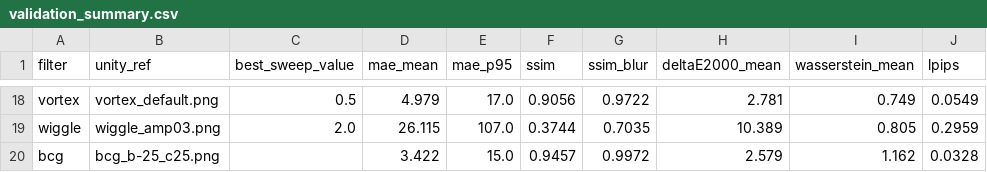
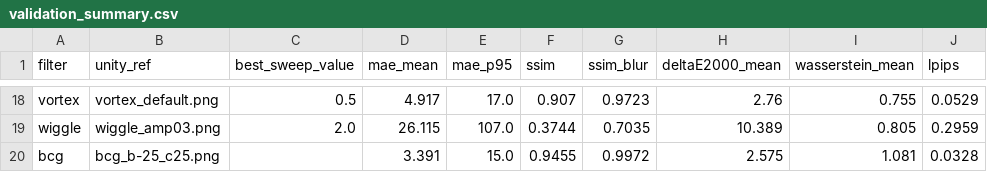
Before and after one commit to Max-Raed/VIP-Sim_Port, a CSV file: abs_diff_out/validation_summary.csv, drawn as a sheet; only a part is shown, gaps mark what is left out; the diff covers the shown part only; the diff names each change by its address in the sheet, - before the commit and + after, or states it on an @@ line.

```diff
--- a/abs_diff_out/validation_summary.csv
+++ b/abs_diff_out/validation_summary.csv
-D18 (mae_mean): 4.979
+D18 (mae_mean): 4.917
-F18 (ssim): 0.9056
+F18 (ssim): 0.907
-G18 (ssim_blur): 0.9722
+G18 (ssim_blur): 0.9723
-H18 (deltaE2000_mean): 2.781
+H18 (deltaE2000_mean): 2.76
-I18 (wasserstein_mean): 0.749
+I18 (wasserstein_mean): 0.755
-J18 (lpips): 0.0549
+J18 (lpips): 0.0529
-D20 (mae_mean): 3.422
+D20 (mae_mean): 3.391
-F20 (ssim): 0.9457
+F20 (ssim): 0.9455
-H20 (deltaE2000_mean): 2.579
+H20 (deltaE2000_mean): 2.575
-I20 (wasserstein_mean): 1.162
+I20 (wasserstein_mean): 1.081
```
Also changed, not shown: 55 edited cells elsewhere in this file, abs_diff_out/gpu_vs_numpy_summary.csv, 50 other files.
